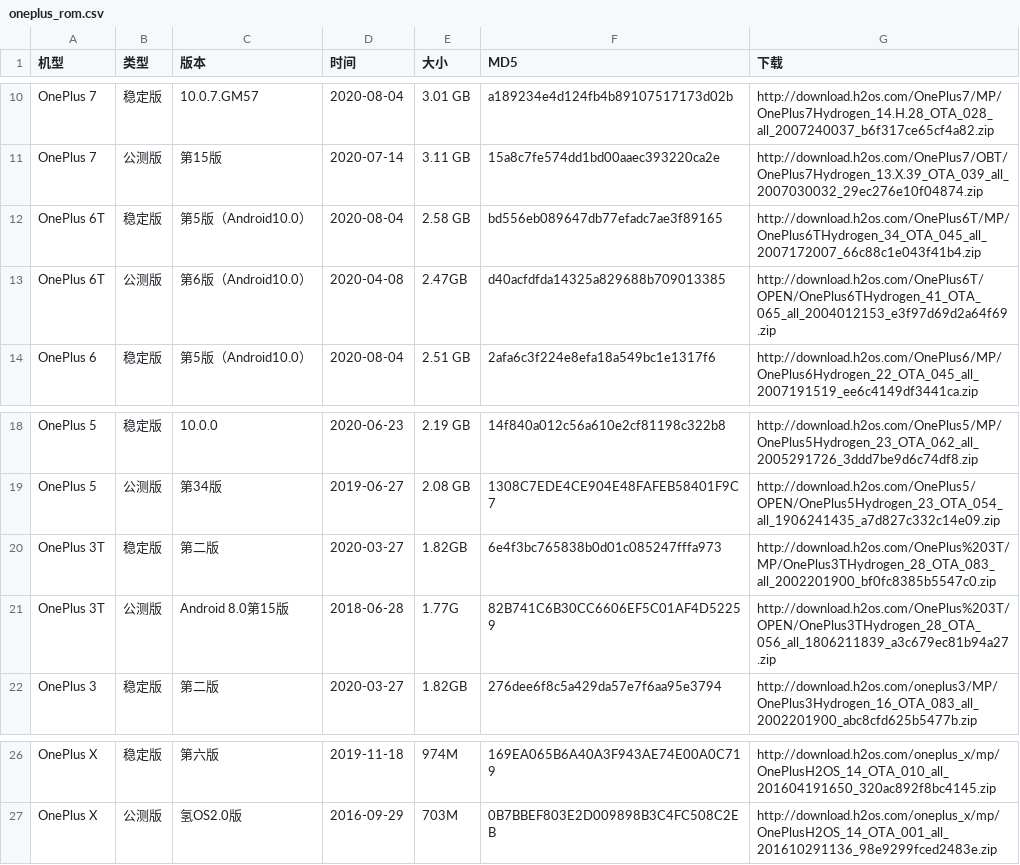
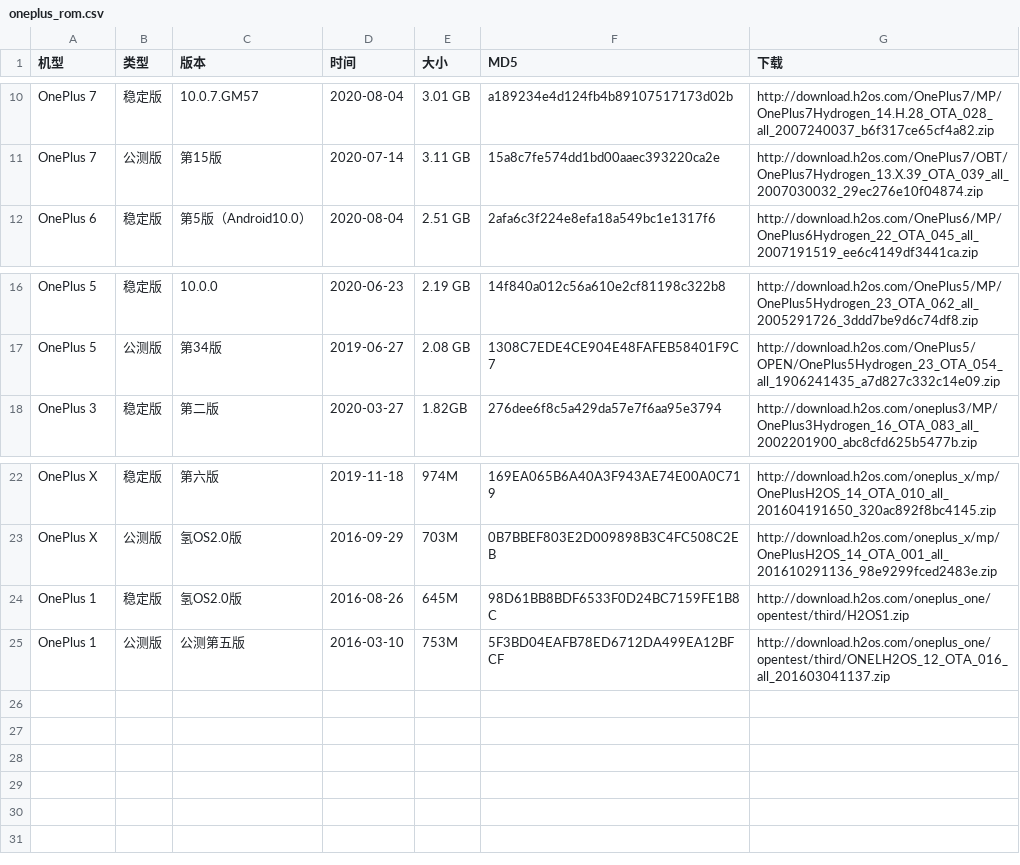
Before and after one commit to wuxianlin/get_android_data, a CSV file: data/oneplus_rom.csv, drawn as a sheet; only a part is shown, gaps mark what is left out.

```diff
--- a/data/oneplus_rom.csv
+++ b/data/oneplus_rom.csv
@@ -11,4 +11,2 @@ OnePlus 7,稳定版,10.0.7.GM57,2020-08-04,3.01 GB,a189234e4d124fb4b89107517173d
 OnePlus 7,公测版,第15版,2020-07-14,3.11 GB,15a8c7fe574dd1bd00aaec393220ca2e,http://download.h2os.com/OnePlus7/OBT/OnePlus7Hydrogen_13.X.39_OTA_039_all_2007030032_29ec276e10f04874.zip
-OnePlus 6T,稳定版,第5版（Android10.0）,2020-08-04,2.58 GB,bd556eb089647db77efadc7ae3f89165,http://download.h2os.com/OnePlus6T/MP/OnePlus6THydrogen_34_OTA_045_all_2007172007_66c88c1e043f41b4.zip
-OnePlus 6T,公测版,第6版（Android10.0）,2020-04-08,2.47GB,d40acfdfda14325a829688b709013385,http://download.h2os.com/OnePlus6T/OPEN/OnePlus6THydrogen_41_OTA_065_all_2004012153_e3f97d69d2a64f69.zip
 OnePlus 6,稳定版,第5版（Android10.0）,2020-08-04,2.51 GB,2afa6c3f224e8efa18a549bc1e1317f6,http://download.h2os.com/OnePlus6/MP/OnePlus6Hydrogen_22_OTA_045_all_2007191519_ee6c4149df3441ca.zip
@@ -19,4 +17,2 @@ OnePlus 5,稳定版,10.0.0,2020-06-23,2.19 GB,14f840a012c56a610e2cf81198c322b8,h
 OnePlus 5,公测版,第34版,2019-06-27,2.08 GB,1308C7EDE4CE904E48FAFEB58401F9C7,http://download.h2os.com/OnePlus5/OPEN/OnePlus5Hydrogen_23_OTA_054_all_1906241435_a7d827c332c14e09.zip
-OnePlus 3T,稳定版,第二版,2020-03-27,1.82GB,6e4f3bc765838b0d01c085247fffa973,http://download.h2os.com/OnePlus%203T/MP/OnePlus3THydrogen_28_OTA_083_all_2002201900_bf0fc8385b5547c0.zip
-OnePlus 3T,公测版,Android 8.0第15版,2018-06-28,1.77G,82B741C6B30CC6606EF5C01AF4D52259,http://download.h2os.com/OnePlus%203T/OPEN/OnePlus3THydrogen_28_OTA_056_all_1806211839_a3c679ec81b94a27.zip
 OnePlus 3,稳定版,第二版,2020-03-27,1.82GB,276dee6f8c5a429da57e7f6aa95e3794,http://download.h2os.com/oneplus3/MP/OnePlus3Hydrogen_16_OTA_083_all_2002201900_abc8cfd625b5477b.zip
@@ -27 +23,3 @@ OnePlus X,稳定版,第六版,2019-11-18,974M,169EA065B6A40A3F943AE74E00A0C719,h
 OnePlus X,公测版,氢OS2.0版,2016-09-29,703M,0B7BBEF803E2D009898B3C4FC508C2EB,http://download.h2os.com/oneplus_x/mp/OnePlusH2OS_14_OTA_001_all_201610291136_98e9299fced2483e.zip
+OnePlus 1,稳定版,氢OS2.0版,2016-08-26,645M,98D61BB8BDF6533F0D24BC7159FE1B8C,http://download.h2os.com/oneplus_one/opentest/third/H2OS1.zip
+OnePlus 1,公测版,公测第五版,2016-03-10,753M,5F3BD04EAFB78ED6712DA499EA12BFCF,http://download.h2os.com/oneplus_one/opentest/third/ONELH2OS_12_OTA_016_all_201603041137.zip
```
Also changed, not shown: data/cve.csv, data/miui_global_rom.csv.
